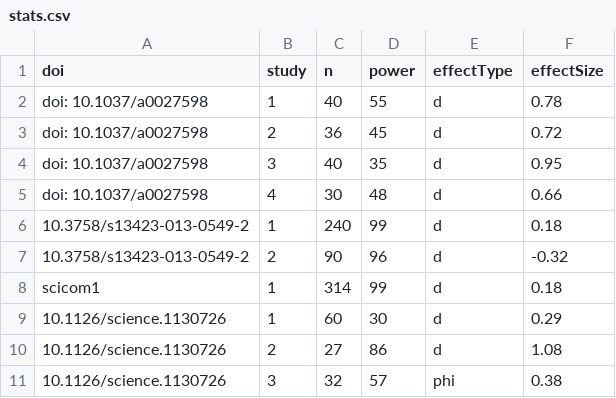
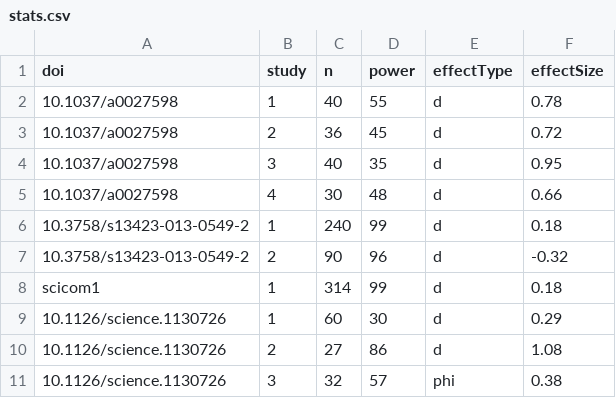
Before and after one commit to eplebel/science-commons, a CSV file: stats.csv, drawn as a sheet; only a part is shown.

Commit message:
minor touch-ups to csv files and new formatters for author and stats data

```diff
--- a/stats.csv
+++ b/stats.csv
@@ -1,6 +1,6 @@
 doi,study,n,power,effectType,effectSize
-doi: 10.1037/a0027598,1,40,55,d,0.78
-doi: 10.1037/a0027598,2,36,45,d,0.72
-doi: 10.1037/a0027598,3,40,35,d,0.95
-doi: 10.1037/a0027598,4,30,48,d,0.66
+10.1037/a0027598,1,40,55,d,0.78
+10.1037/a0027598,2,36,45,d,0.72
+10.1037/a0027598,3,40,35,d,0.95
+10.1037/a0027598,4,30,48,d,0.66
 10.3758/s13423-013-0549-2,1,240,99,d,0.18
```
Also changed, not shown: articles.csv, comments.csv, 6 other files.
